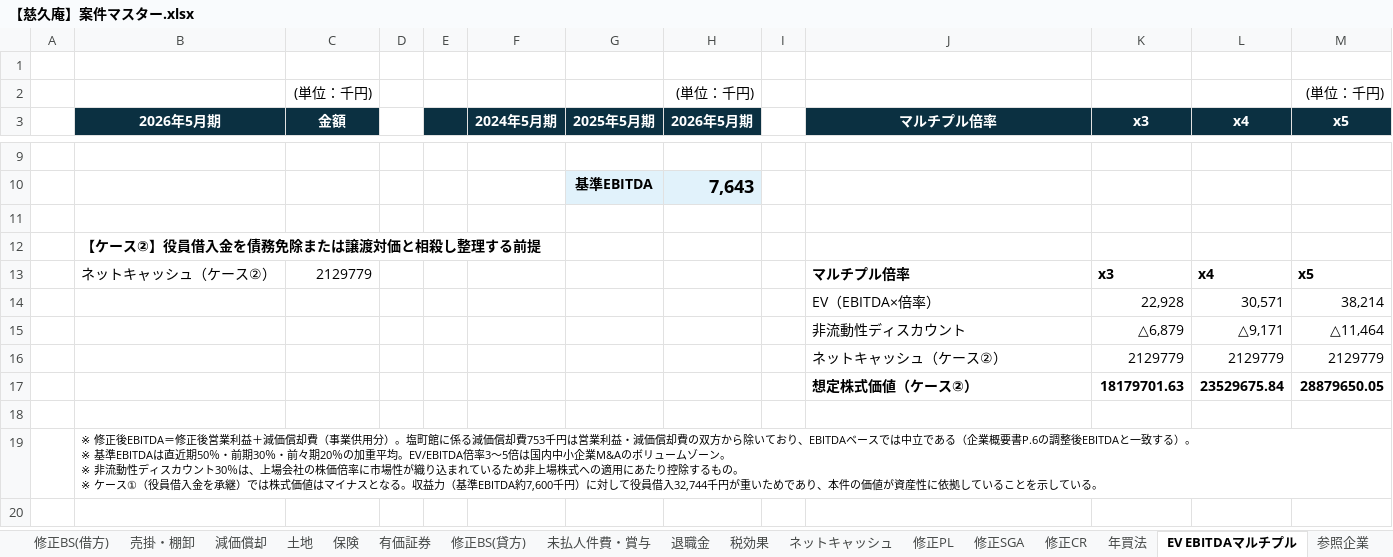
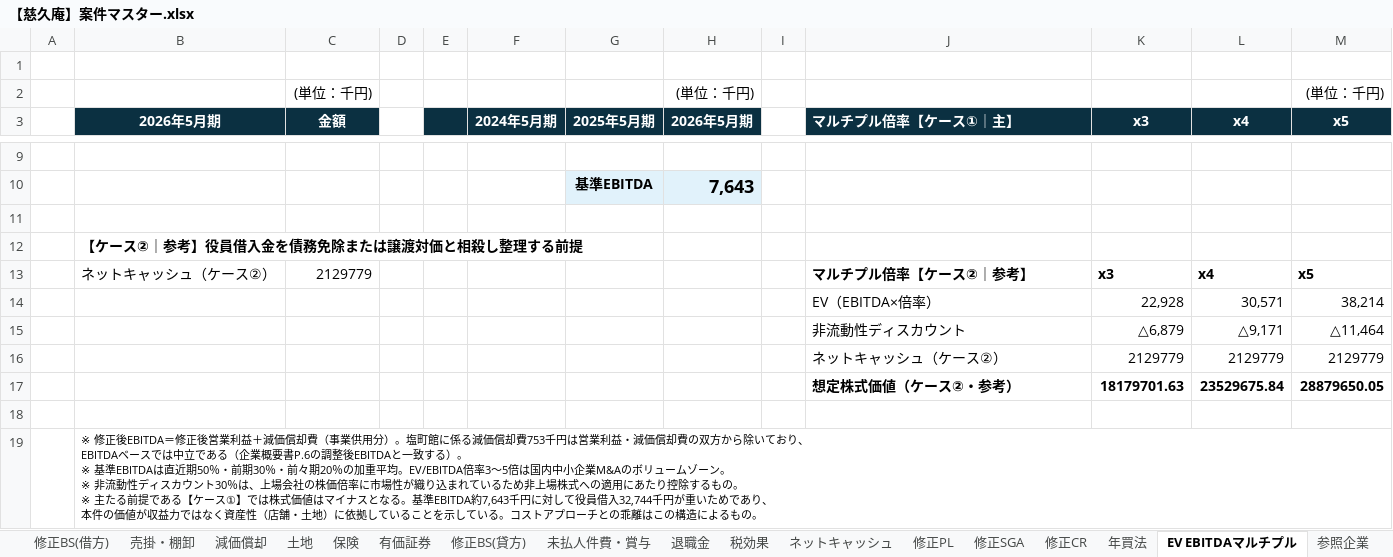
Before and after one commit to keisuketagaito/github-1st, an Excel workbook: 株式会社慈久庵/【慈久庵】案件マスター.xlsx, sheet EV EBITDAマルチプル, drawn as a sheet; only a part is shown, gaps mark what is left out; values as stored, in another font and other column widths than the file's, no borders; ↵ is a line break in a cell; the diff names each change by its address in the sheet, - before the commit and + after, or states it on an @@ line.

```diff
--- a/株式会社慈久庵/【慈久庵】案件マスター.xlsx (sheet EV EBITDAマルチプル)
+++ b/株式会社慈久庵/【慈久庵】案件マスター.xlsx (sheet EV EBITDAマルチプル)
-J3: マルチプル倍率
+J3: マルチプル倍率【ケース①｜主】
-J3 alignment: center
+J3 alignment: left
-B12 (2026年5月期): 【ケース②】役員借入金を債務免除または譲渡対価と相殺し整理する前提
+B12 (2026年5月期): 【ケース②｜参考】役員借入金を債務免除または譲渡対価と相殺し整理する前提
-J13 (マルチプル倍率【ケース①｜主】): マルチプル倍率
+J13 (マルチプル倍率【ケース①｜主】): マルチプル倍率【ケース②｜参考】
-J17 (マルチプル倍率【ケース①｜主】): 想定株式価値（ケース②）
+J17 (マルチプル倍率【ケース①｜主】): 想定株式価値（ケース②・参考）
-B19 (2026年5月期): …ており、EBITDAベースでは中立である（企業概要書P.6の調整後EBITDAと一致する）。 ↵ ※ 基準EBITDAは直近期50％・前期30％・前々期20％の加重平均。EV/EBITDA倍率3〜5倍は国内中小企業M&Aのボリュームゾーン。 ↵ ※ 非流動性ディスカウント30％は、上場会社の株価倍率に市場性が織り込まれているため非上場株式への適用にあたり控除するもの。 ↵ ※ ケース①（役員借入金を承継）では株式価値はマイナスとなる。収益力（基準EBITDA約7,600千円）に対して役員借入32,744千円が重いためであり、本件の価値が資産性に依拠していることを示している。
+B19 (2026年5月期): …ており、 ↵ EBITDAベースでは中立である（企業概要書P.6の調整後EBITDAと一致する）。 ↵ ※ 基準EBITDAは直近期50％・前期30％・前々期20％の加重平均。EV/EBITDA倍率3〜5倍は国内中小企業M&Aのボリュームゾーン。 ↵ ※ 非流動性ディスカウント30％は、上場会社の株価倍率に市場性が織り込まれているため非上場株式への適用にあたり控除するもの。 ↵ ※ 主たる前提である【ケース①】では株式価値はマイナスとなる。基準EBITDA約7,643千円に対して役員借入32,744千円が重いためであり、 ↵ 本件の価値が収益力ではなく資産性（店舗・土地）に依拠していることを示している。コストアプローチとの乖離はこの構造によるもの。
```
Also changed, not shown: sheet 株式価値, sheet ネットキャッシュ, charts or pictures.
